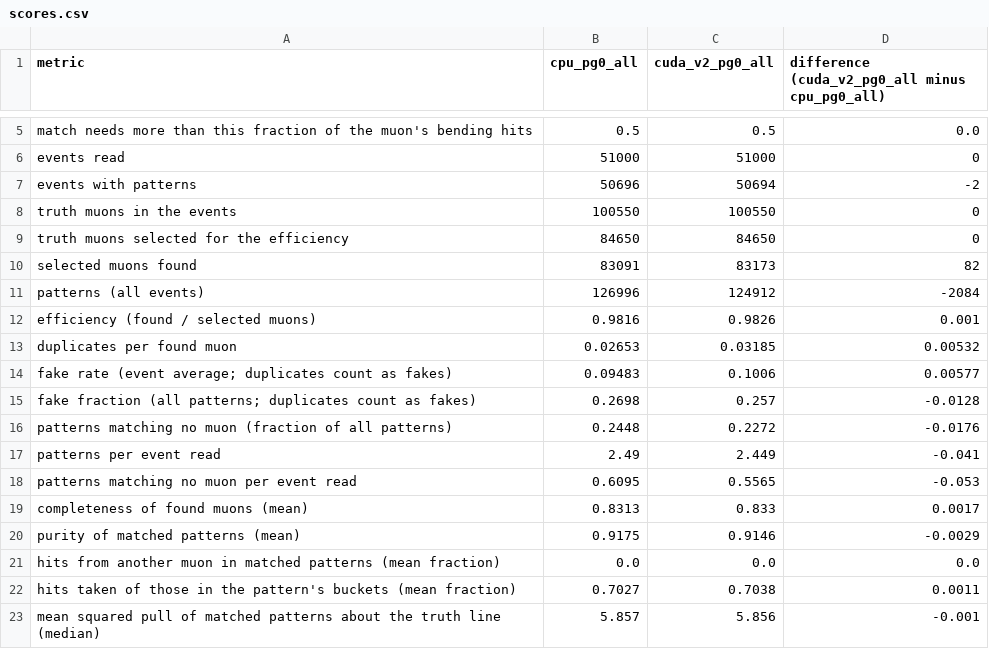
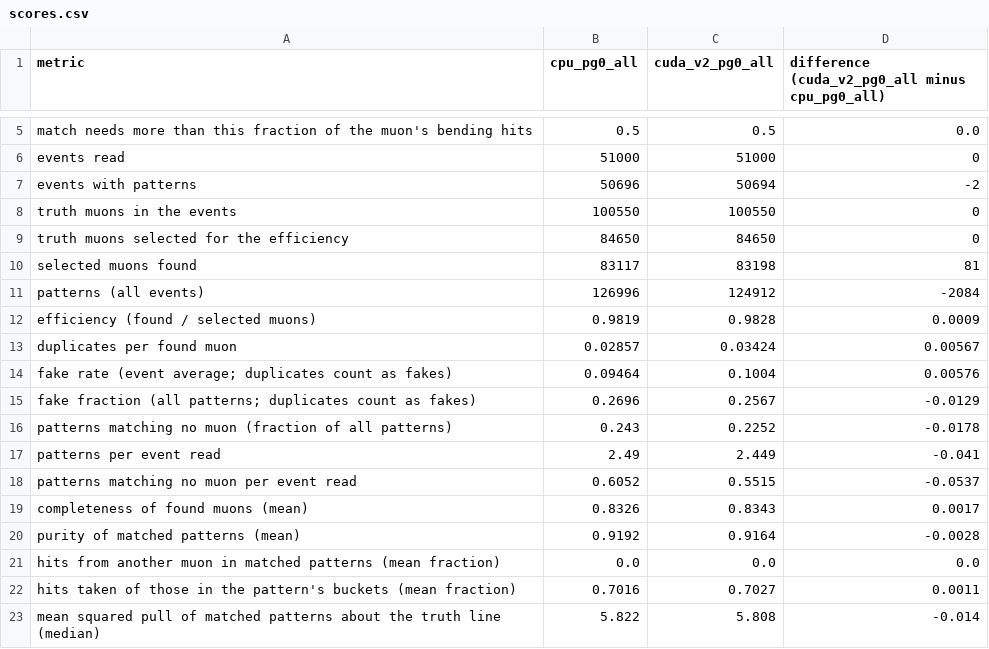
Before and after one commit to timhtetyanoo/acts-gpf-utilities, a CSV file: results/at-tdaq-mldev01/compare/cpu_pg0_all_vs_cuda_v2_pg0_all/scores.csv, drawn as a sheet; only a part is shown, gaps mark what is left out; the diff covers the shown part only.

Commit message:
tdaq-mldev01 run

```diff
--- a/results/at-tdaq-mldev01/compare/cpu_pg0_all_vs_cuda_v2_pg0_all/scores.csv
+++ b/results/at-tdaq-mldev01/compare/cpu_pg0_all_vs_cuda_v2_pg0_all/scores.csv
@@ -9,15 +9,15 @@ truth muons in the events,100550,100550,0
 truth muons selected for the efficiency,84650,84650,0
-selected muons found,83091,83173,82
+selected muons found,83117,83198,81
 patterns (all events),126996,124912,-2084
-efficiency (found / selected muons),0.9816,0.9826,0.001
-duplicates per found muon,0.02653,0.03185,0.00532
-fake rate (event average; duplicates count as fakes),0.09483,0.1006,0.00577
-fake fraction (all patterns; duplicates count as fakes),0.2698,0.257,-0.0128
-patterns matching no muon (fraction of all patterns),0.2448,0.2272,-0.0176
+efficiency (found / selected muons),0.9819,0.9828,0.0009
+duplicates per found muon,0.02857,0.03424,0.00567
+fake rate (event average; duplicates count as fakes),0.09464,0.1004,0.00576
+fake fraction (all patterns; duplicates count as fakes),0.2696,0.2567,-0.0129
+patterns matching no muon (fraction of all patterns),0.243,0.2252,-0.0178
 patterns per event read,2.49,2.449,-0.041
-patterns matching no muon per event read,0.6095,0.5565,-0.053
-completeness of found muons (mean),0.8313,0.833,0.0017
-purity of matched patterns (mean),0.9175,0.9146,-0.0029
+patterns matching no muon per event read,0.6052,0.5515,-0.0537
+completeness of found muons (mean),0.8326,0.8343,0.0017
+purity of matched patterns (mean),0.9192,0.9164,-0.0028
 hits from another muon in matched patterns (mean fraction),0.0,0.0,0.0
-hits taken of those in the pattern's buckets (mean fraction),0.7027,0.7038,0.0011
-mean squared pull of matched patterns about the truth line (median),5.857,5.856,-0.001
+hits taken of those in the pattern's buckets (mean fraction),0.7016,0.7027,0.0011
+mean squared pull of matched patterns about the truth line (median),5.822,5.808,-0.014
```
Also changed, not shown: 8 edited cells elsewhere in this file, results/at-tdaq-mldev01/compare/cpu_pg200_all_vs_cuda_v2_pg200_all/scores.csv, results/at-tdaq-mldev01/cpu_pg0_all/validation/scores.csv, 31 other files.
